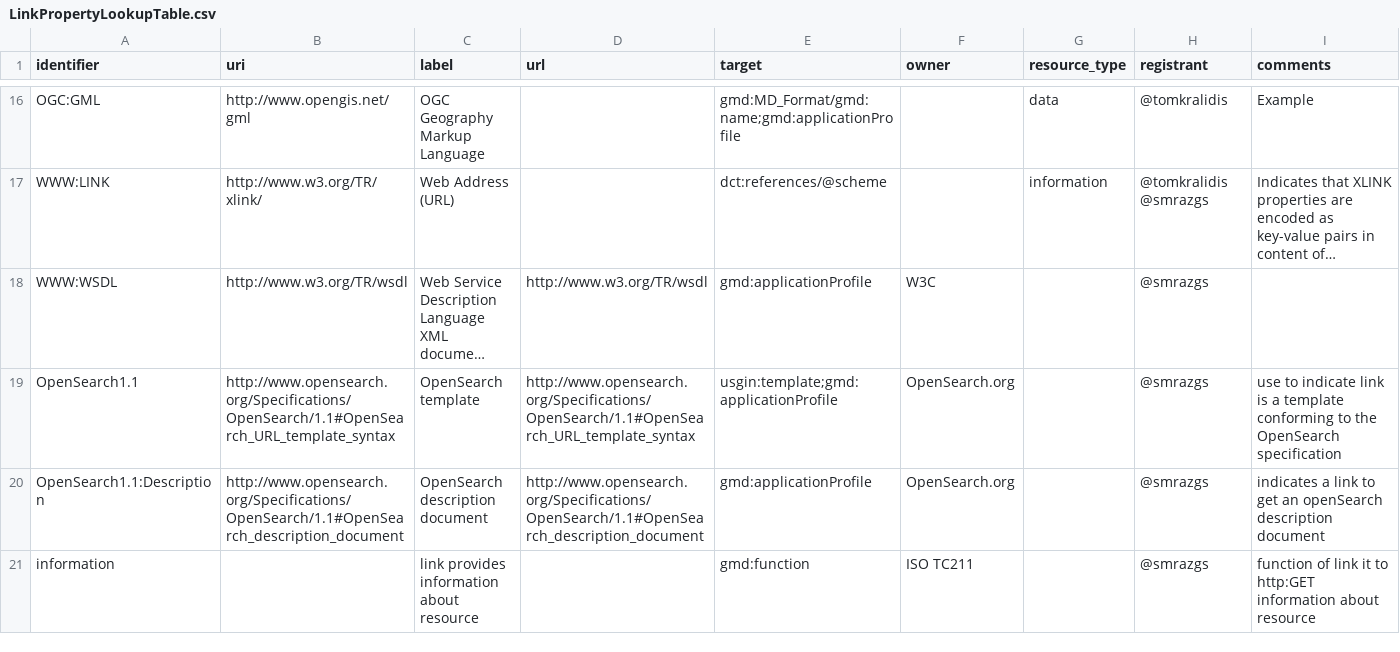
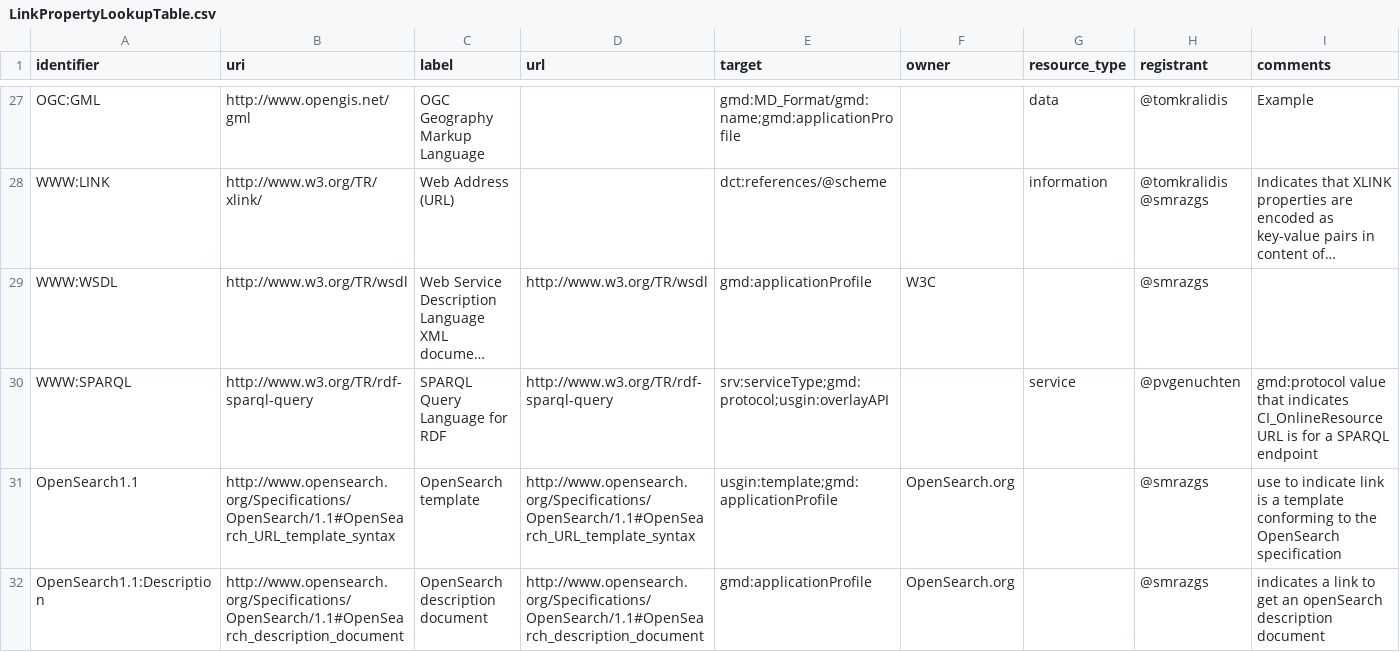
Before and after one commit to OSGeo/Cat-Interop, a CSV file: LinkPropertyLookupTable.csv, drawn as a sheet; only a part is shown, gaps mark what is left out; the shorter side is filled out with more unchanged rows; long unchanged cells end in …; the diff covers the shown part only; the diff names each change by its address in the sheet, - before the commit and + after, or states it on an @@ line.

Commit message:
Update LinkPropertyLookupTable.csv
added couple of missing ogc-specs
added some new types from www-domain: sparql, dat, git, geojson
added some new types from foss4g-domain: geogig, geoserver-rest

```diff
--- a/LinkPropertyLookupTable.csv
+++ b/LinkPropertyLookupTable.csv
+row 30: WWW:SPARQL | http://www.w3.org/TR/rdf-sparql-query | SPARQL Query Language for RDF | http://www.w3.org/TR/rdf-sparql-query | srv:serviceType;gmd:protocol;usgin:overlayAPI |  | service | @pvgenuchten | gmd:protocol value that indicates CI_OnlineResource URL is for a SPARQL endpoint
```
Also changed, not shown: 17 added rows elsewhere in this file.
